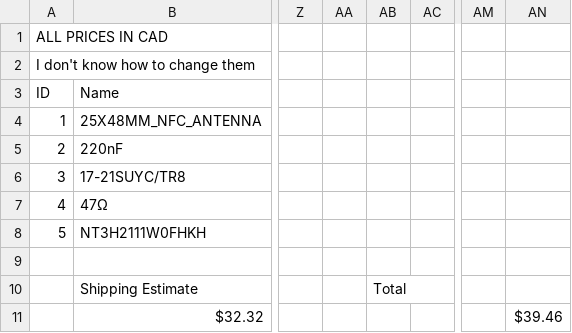
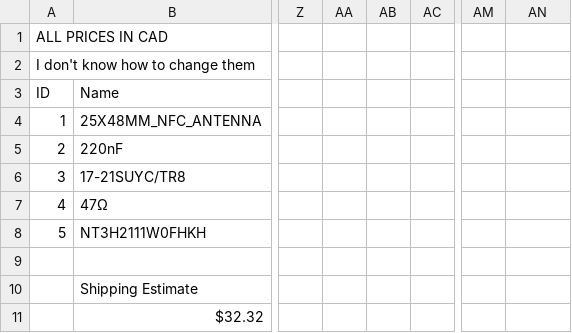
Before and after one commit to YourLocalTransGoth/NFC_Business_Card, a CSV file: BOM.csv, drawn as a sheet; only a part is shown, gaps mark what is left out; the diff names each change by its address in the sheet, - before the commit and + after, or states it on an @@ line.

```diff
--- a/BOM.csv
+++ b/BOM.csv
-AB10: Total
+AB10: (empty)
-AN11: $39.46
+AN11: (empty)
```
